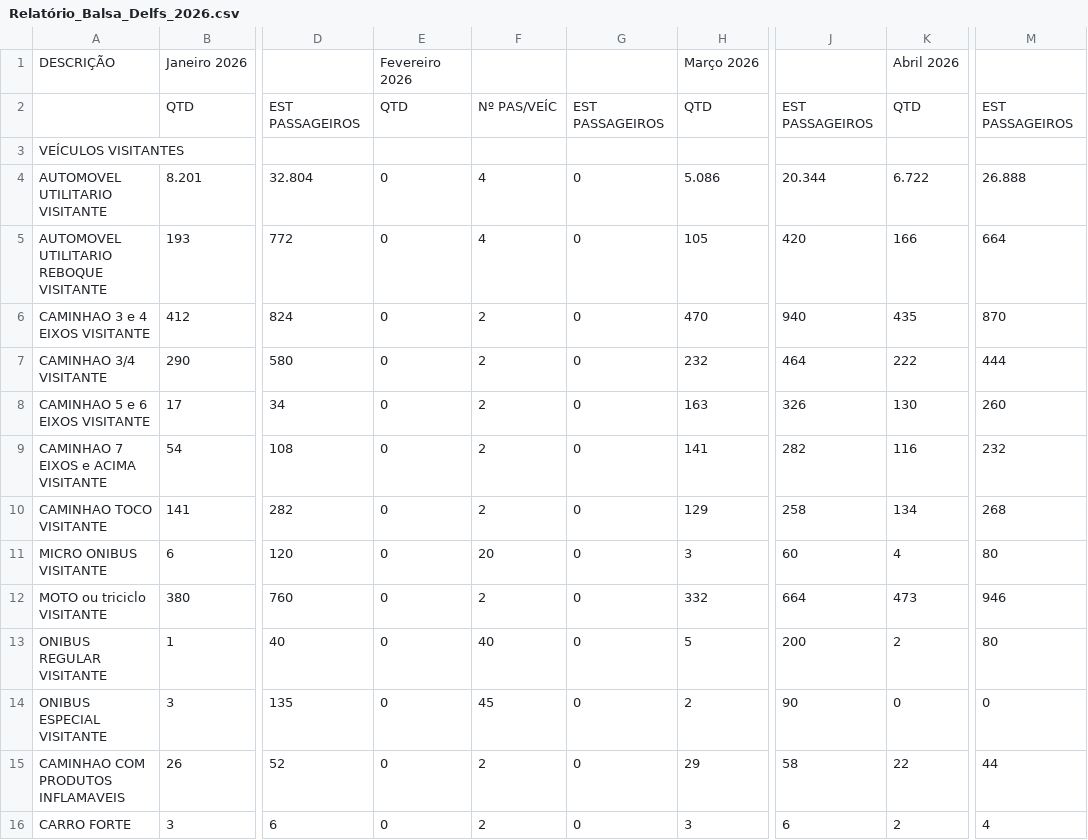
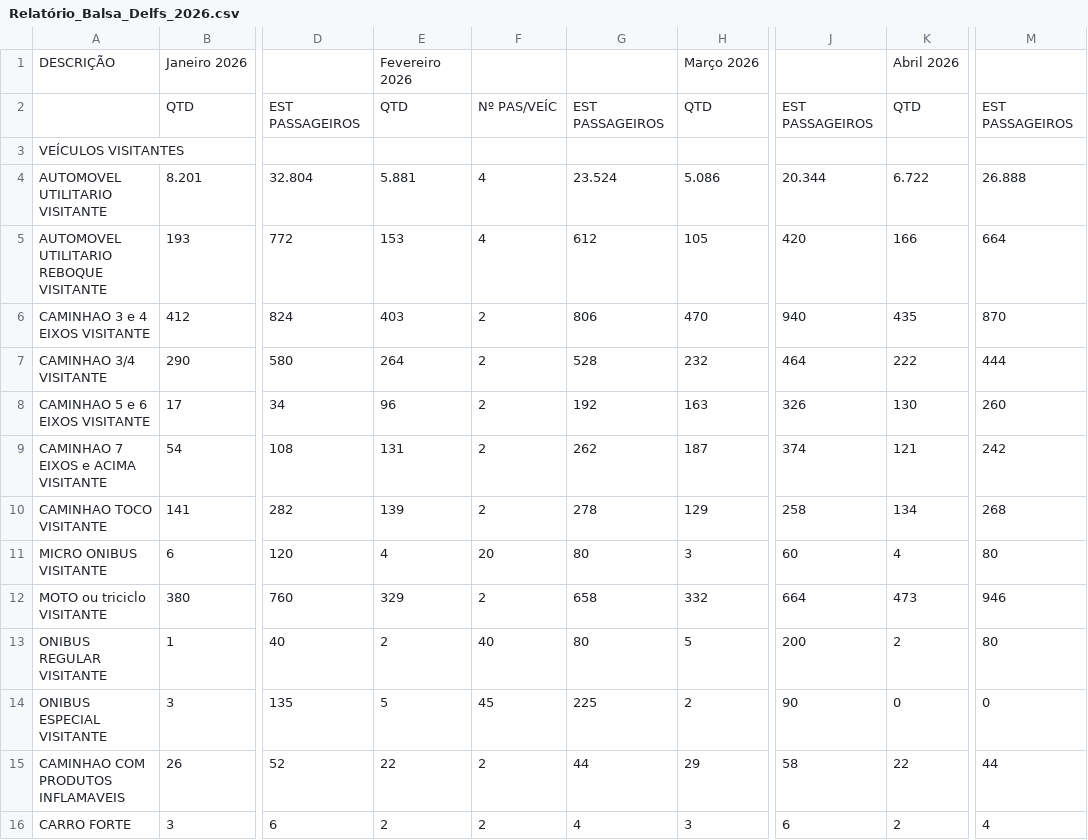
Before and after one commit to TTbrazilian/Relat-rioDelf, a CSV file: Relatório_Balsa_Delfs_2026.csv, drawn as a sheet; only a part is shown, gaps mark what is left out; the diff covers the shown part only; the diff names each change by its address in the sheet, - before the commit and + after, or states it on an @@ line.

```diff
--- a/Relatório_Balsa_Delfs_2026.csv
+++ b/Relatório_Balsa_Delfs_2026.csv
-E4: 0
+E4: 5.881
-G4: 0
+G4: 23.524
-E5: 0
+E5: 153
-G5: 0
+G5: 612
-E6: 0
+E6: 403
-G6: 0
+G6: 806
-E7: 0
+E7: 264
-G7: 0
+G7: 528
-E8: 0
+E8: 96
-G8: 0
+G8: 192
-E9: 0
+E9: 131
-G9: 0
+G9: 262
-H9: 141
+H9: 187
-J9: 282
+J9: 374
-K9: 116
+K9: 121
-M9: 232
+M9: 242
-E10: 0
+E10: 139
-G10: 0
+G10: 278
-E11: 0
+E11: 4
-G11: 0
+G11: 80
-E12: 0
+E12: 329
-G12: 0
+G12: 658
-E13: 0
+E13: 2
-G13: 0
+G13: 80
-E14: 0
+E14: 5
-G14: 0
+G14: 225
-E15: 0
+E15: 22
-G15: 0
+G15: 44
-E16: 0
+E16: 2
-G16: 0
+G16: 4
```
Also changed, not shown: 57 edited cells elsewhere in this file, 1 other file.
